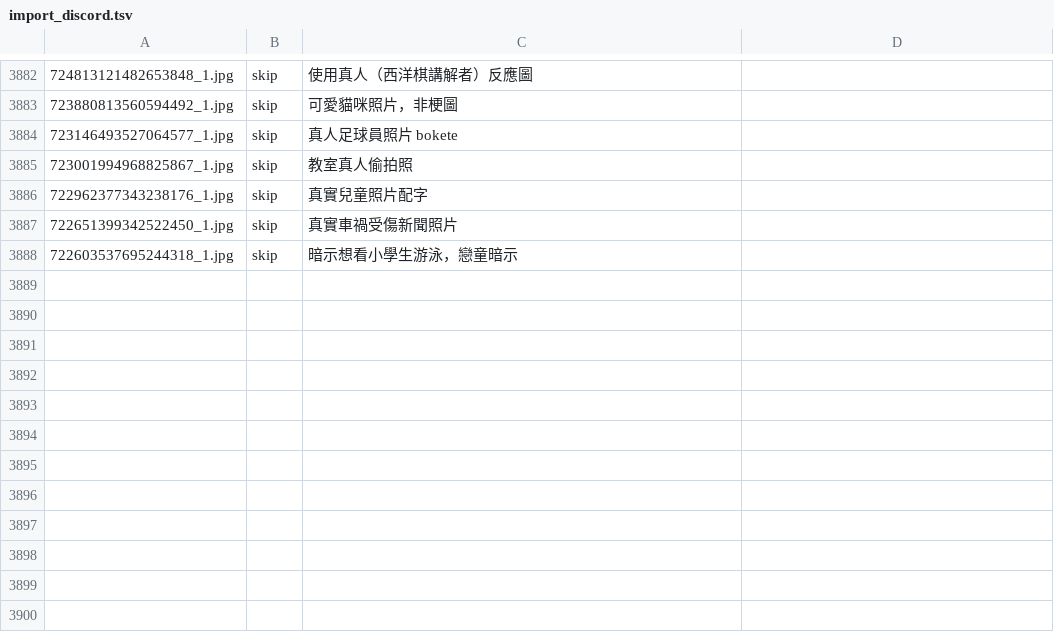
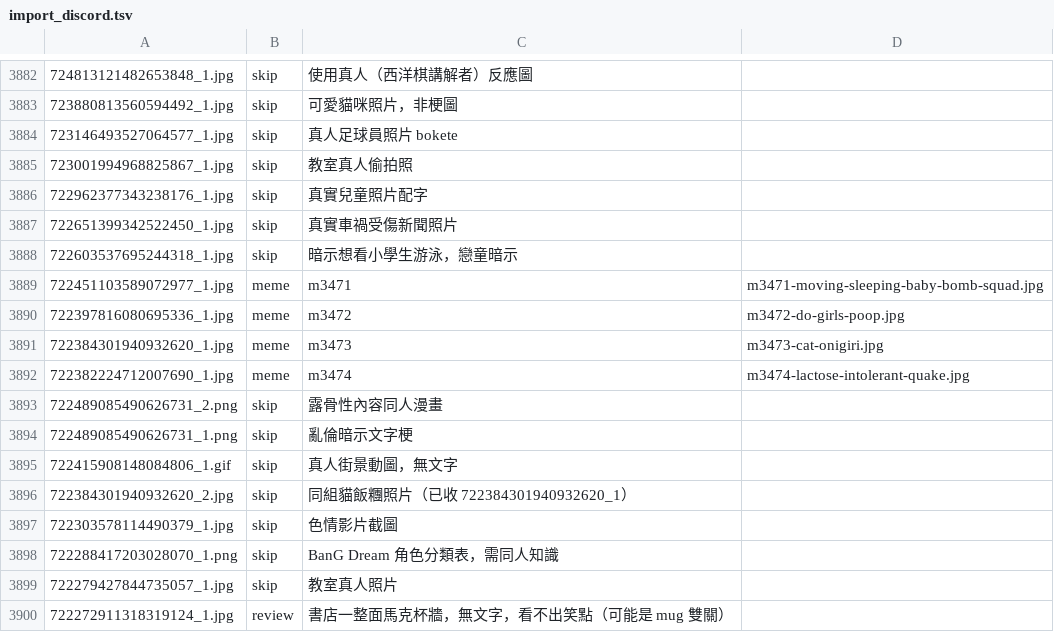
Before and after one commit to derek1403/meme_Bistro, a TSV file: docs/import_discord.tsv, drawn as a sheet; only a part is shown, gaps mark what is left out; the diff names each change by its address in the sheet, - before the commit and + after, or states it on an @@ line.

```diff
--- a/docs/import_discord.tsv
+++ b/docs/import_discord.tsv
+row 3889: 722451103589072977_1.jpg | meme | m3471 | m3471-moving-sleeping-baby-bomb-squad.jpg
+row 3890: 722397816080695336_1.jpg | meme | m3472 | m3472-do-girls-poop.jpg
+row 3891: 722384301940932620_1.jpg | meme | m3473 | m3473-cat-onigiri.jpg
+row 3892: 722382224712007690_1.jpg | meme | m3474 | m3474-lactose-intolerant-quake.jpg
+row 3893: 722489085490626731_2.png | skip | 露骨性內容同人漫畫
+row 3894: 722489085490626731_1.png | skip | 亂倫暗示文字梗
+row 3895: 722415908148084806_1.gif | skip | 真人街景動圖，無文字
+row 3896: 722384301940932620_2.jpg | skip | 同組貓飯糰照片（已收 722384301940932620_1）
+row 3897: 722303578114490379_1.jpg | skip | 色情影片截圖
+row 3898: 722288417203028070_1.png | skip | BanG Dream 角色分類表，需同人知識
+row 3899: 722279427844735057_1.jpg | skip | 教室真人照片
+row 3900: 722272911318319124_1.jpg | review | 書店一整面馬克杯牆，無文字，看不出笑點（可能是 mug 雙關）
```
Also changed, not shown: 16 other files.
